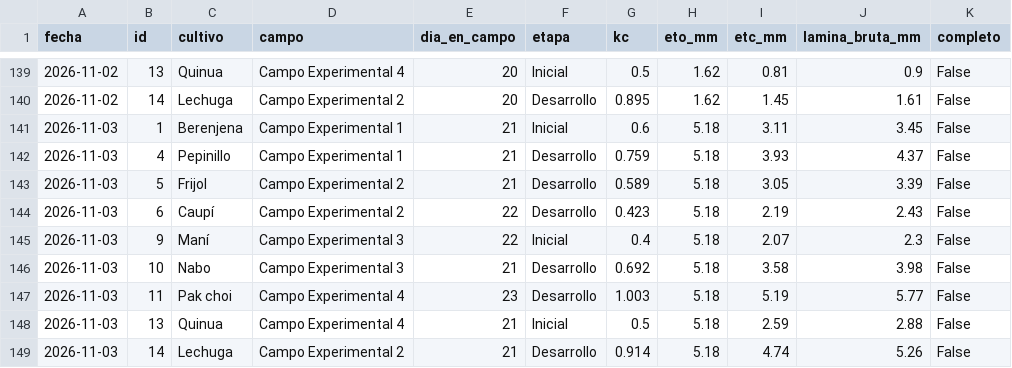
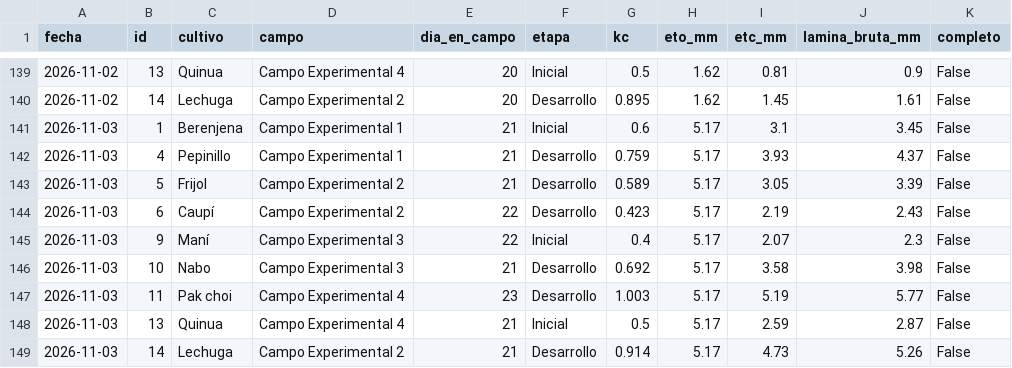
Before and after one commit to JosueValdiviezoS/Cecasp, a CSV file: data/etc_diaria.csv, drawn as a sheet; only a part is shown, gaps mark what is left out.

```diff
--- a/data/etc_diaria.csv
+++ b/data/etc_diaria.csv
@@ -140,10 +140,10 @@ fecha,id,cultivo,campo,dia_en_campo,etapa,kc,eto_mm,etc_mm,lamina_bruta_mm,compl
 2026-11-02,14,Lechuga,Campo Experimental 2,20,Desarrollo,0.895,1.62,1.45,1.61,False
-2026-11-03,1,Berenjena,Campo Experimental 1,21,Inicial,0.6,5.18,3.11,3.45,False
-2026-11-03,4,Pepinillo,Campo Experimental 1,21,Desarrollo,0.759,5.18,3.93,4.37,False
-2026-11-03,5,Frijol,Campo Experimental 2,21,Desarrollo,0.589,5.18,3.05,3.39,False
-2026-11-03,6,Caupí,Campo Experimental 2,22,Desarrollo,0.423,5.18,2.19,2.43,False
-2026-11-03,9,Maní,Campo Experimental 3,22,Inicial,0.4,5.18,2.07,2.3,False
-2026-11-03,10,Nabo,Campo Experimental 3,21,Desarrollo,0.692,5.18,3.58,3.98,False
-2026-11-03,11,Pak choi,Campo Experimental 4,23,Desarrollo,1.003,5.18,5.19,5.77,False
-2026-11-03,13,Quinua,Campo Experimental 4,21,Inicial,0.5,5.18,2.59,2.88,False
-2026-11-03,14,Lechuga,Campo Experimental 2,21,Desarrollo,0.914,5.18,4.74,5.26,False
+2026-11-03,1,Berenjena,Campo Experimental 1,21,Inicial,0.6,5.17,3.1,3.45,False
+2026-11-03,4,Pepinillo,Campo Experimental 1,21,Desarrollo,0.759,5.17,3.93,4.37,False
+2026-11-03,5,Frijol,Campo Experimental 2,21,Desarrollo,0.589,5.17,3.05,3.39,False
+2026-11-03,6,Caupí,Campo Experimental 2,22,Desarrollo,0.423,5.17,2.19,2.43,False
+2026-11-03,9,Maní,Campo Experimental 3,22,Inicial,0.4,5.17,2.07,2.3,False
+2026-11-03,10,Nabo,Campo Experimental 3,21,Desarrollo,0.692,5.17,3.58,3.98,False
+2026-11-03,11,Pak choi,Campo Experimental 4,23,Desarrollo,1.003,5.17,5.19,5.77,False
+2026-11-03,13,Quinua,Campo Experimental 4,21,Inicial,0.5,5.17,2.59,2.87,False
+2026-11-03,14,Lechuga,Campo Experimental 2,21,Desarrollo,0.914,5.17,4.73,5.26,False
```
Also changed, not shown: data/diario.csv, 2 other files.
